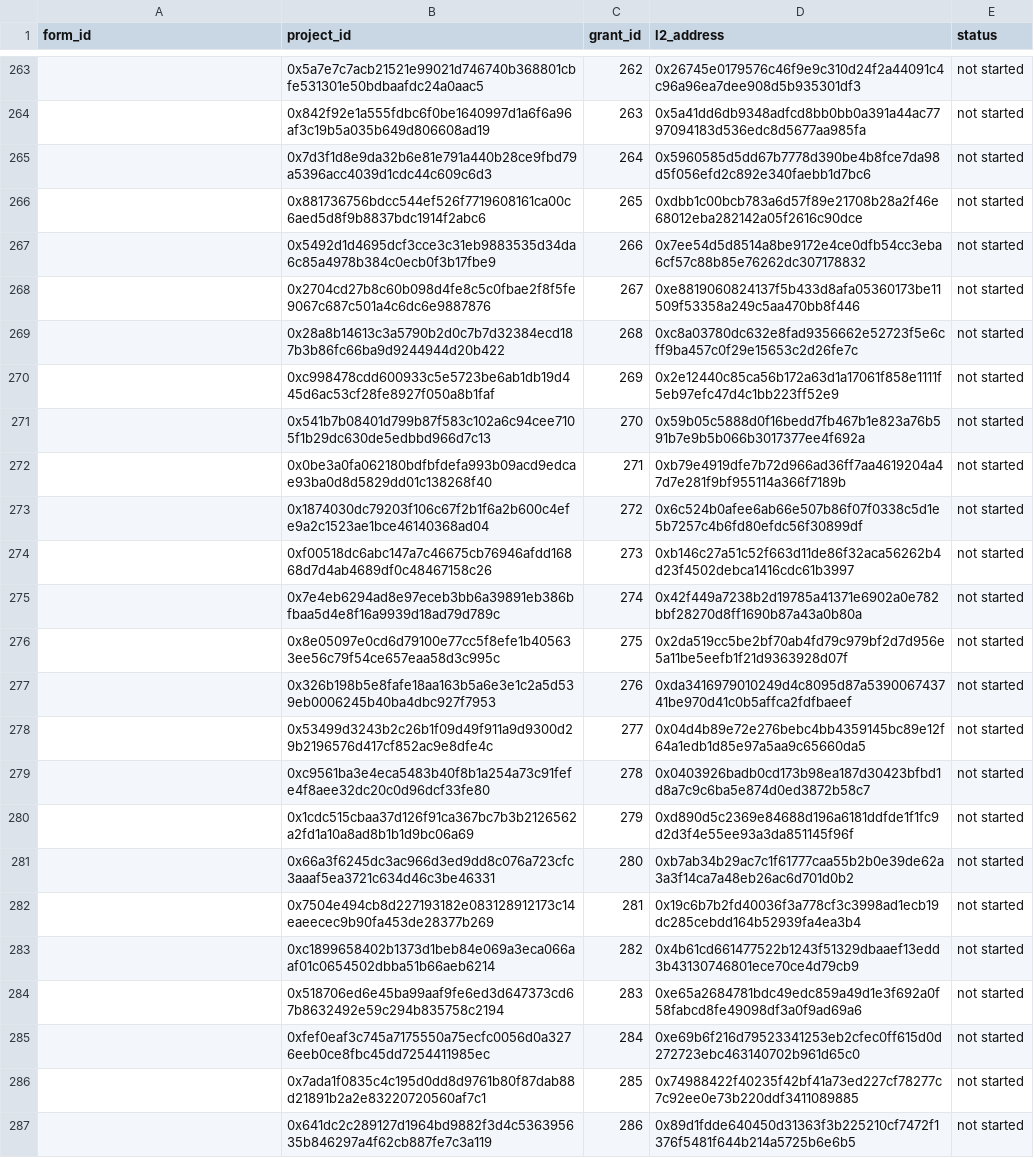
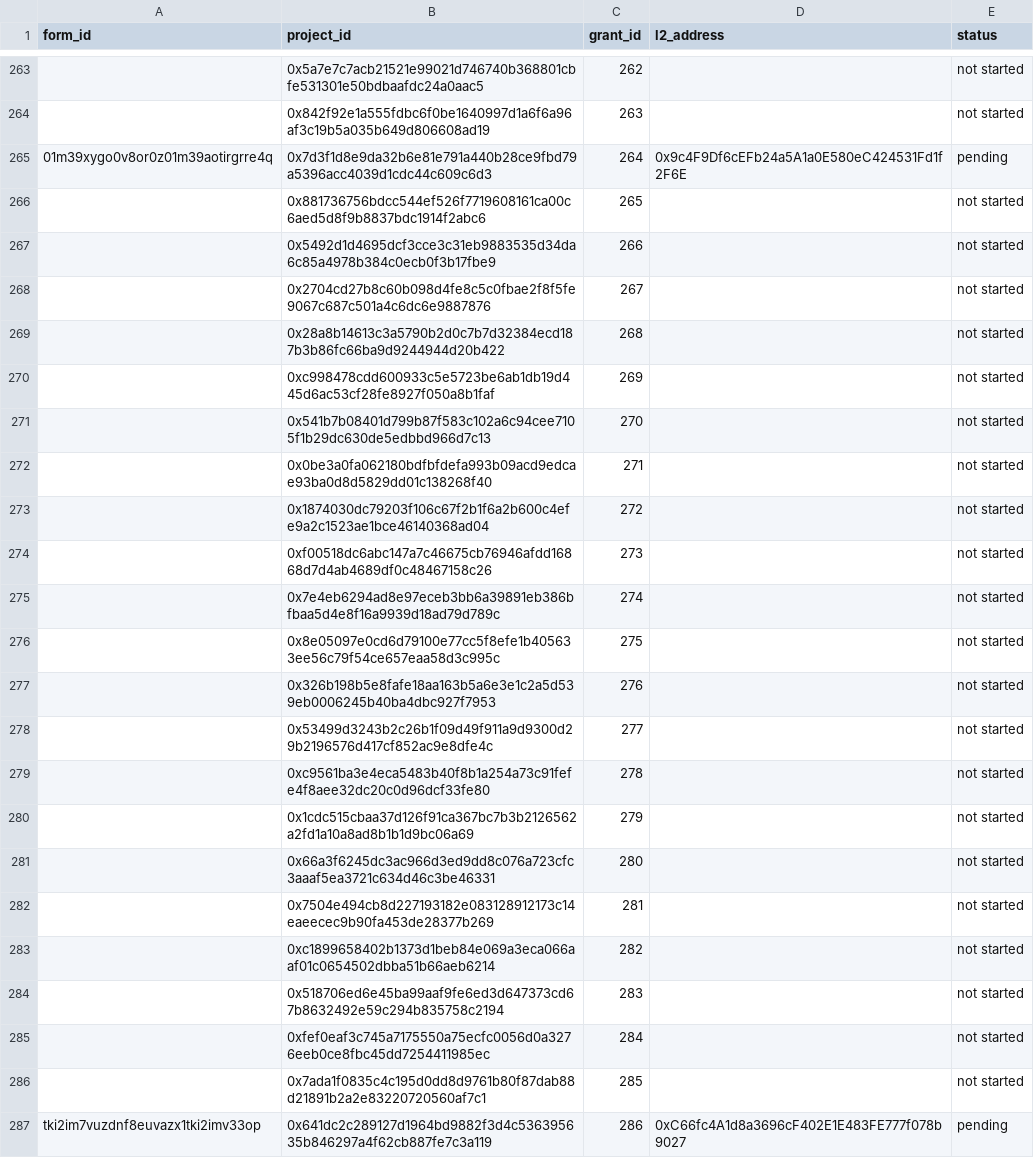
Before and after one commit to akathm/hippos, a CSV file: rpgf_status.csv, drawn as a sheet; only a part is shown, gaps mark what is left out; the diff covers the shown part only; the diff names each change by its address in the sheet, - before the commit and + after, or states it on an @@ line.

Commit message:
Update rpgf_status.csv

```diff
--- a/rpgf_status.csv
+++ b/rpgf_status.csv
-D263 (l2_address): 0x26745e0179576c46f9e9c310d24f2a44091c4c96a96ea7dee908d5b935301df3
+D263 (l2_address): (empty)
-D264 (l2_address): 0x5a41dd6db9348adfcd8bb0bb0a391a44ac7797094183d536edc8d5677aa985fa
+D264 (l2_address): (empty)
-A265 (form_id): (empty)
+A265 (form_id): 01m39xygo0v8or0z01m39aotirgrre4q
-D265 (l2_address): 0x5960585d5dd67b7778d390be4b8fce7da98d5f056efd2c892e340faebb1d7bc6
+D265 (l2_address): 0x9c4F9Df6cEFb24a5A1a0E580eC424531Fd1f2F6E
-E265 (status): not started
+E265 (status): pending
-D266 (l2_address): 0xdbb1c00bcb783a6d57f89e21708b28a2f46e68012eba282142a05f2616c90dce
+D266 (l2_address): (empty)
-D267 (l2_address): 0x7ee54d5d8514a8be9172e4ce0dfb54cc3eba6cf57c88b85e76262dc307178832
+D267 (l2_address): (empty)
-D268 (l2_address): 0xe8819060824137f5b433d8afa05360173be11509f53358a249c5aa470bb8f446
+D268 (l2_address): (empty)
-D269 (l2_address): 0xc8a03780dc632e8fad9356662e52723f5e6cff9ba457c0f29e15653c2d26fe7c
+D269 (l2_address): (empty)
-D270 (l2_address): 0x2e12440c85ca56b172a63d1a17061f858e1111f5eb97efc47d4c1bb223ff52e9
+D270 (l2_address): (empty)
-D271 (l2_address): 0x59b05c5888d0f16bedd7fb467b1e823a76b591b7e9b5b066b3017377ee4f692a
+D271 (l2_address): (empty)
-D272 (l2_address): 0xb79e4919dfe7b72d966ad36ff7aa4619204a47d7e281f9bf955114a366f7189b
+D272 (l2_address): (empty)
-D273 (l2_address): 0x6c524b0afee6ab66e507b86f07f0338c5d1e5b7257c4b6fd80efdc56f30899df
+D273 (l2_address): (empty)
-D274 (l2_address): 0xb146c27a51c52f663d11de86f32aca56262b4d23f4502debca1416cdc61b3997
+D274 (l2_address): (empty)
-D275 (l2_address): 0x42f449a7238b2d19785a41371e6902a0e782bbf28270d8ff1690b87a43a0b80a
+D275 (l2_address): (empty)
-D276 (l2_address): 0x2da519cc5be2bf70ab4fd79c979bf2d7d956e5a11be5eefb1f21d9363928d07f
+D276 (l2_address): (empty)
-D277 (l2_address): 0xda3416979010249d4c8095d87a539006743741be970d41c0b5affca2fdfbaeef
+D277 (l2_address): (empty)
-D278 (l2_address): 0x04d4b89e72e276bebc4bb4359145bc89e12f64a1edb1d85e97a5aa9c65660da5
+D278 (l2_address): (empty)
-D279 (l2_address): 0x0403926badb0cd173b98ea187d30423bfbd1d8a7c9c6ba5e874d0ed3872b58c7
+D279 (l2_address): (empty)
-D280 (l2_address): 0xd890d5c2369e84688d196a6181ddfde1f1fc9d2d3f4e55ee93a3da851145f96f
+D280 (l2_address): (empty)
-D281 (l2_address): 0xb7ab34b29ac7c1f61777caa55b2b0e39de62a3a3f14ca7a48eb26ac6d701d0b2
+D281 (l2_address): (empty)
-D282 (l2_address): 0x19c6b7b2fd40036f3a778cf3c3998ad1ecb19dc285cebdd164b52939fa4ea3b4
+D282 (l2_address): (empty)
-D283 (l2_address): 0x4b61cd661477522b1243f51329dbaaef13edd3b43130746801ece70ce4d79cb9
+D283 (l2_address): (empty)
-D284 (l2_address): 0xe65a2684781bdc49edc859a49d1e3f692a0f58fabcd8fe49098df3a0f9ad69a6
+D284 (l2_address): (empty)
-D285 (l2_address): 0xe69b6f216d79523341253eb2cfec0ff615d0d272723ebc463140702b961d65c0
+D285 (l2_address): (empty)
-D286 (l2_address): 0x74988422f40235f42bf41a73ed227cf78277c7c92ee0e73b220ddf3411089885
+D286 (l2_address): (empty)
-A287 (form_id): (empty)
+A287 (form_id): tki2im7vuzdnf8euvazx1tki2imv33op
-D287 (l2_address): 0x89d1fdde640450d31363f3b225210cf7472f1376f5481f644b214a5725b6e6b5
+D287 (l2_address): 0xC66fc4A1d8a3696cF402E1E483FE777f078b9027
-E287 (status): not started
+E287 (status): pending
```
Also changed, not shown: 64 edited cells elsewhere in this file.
